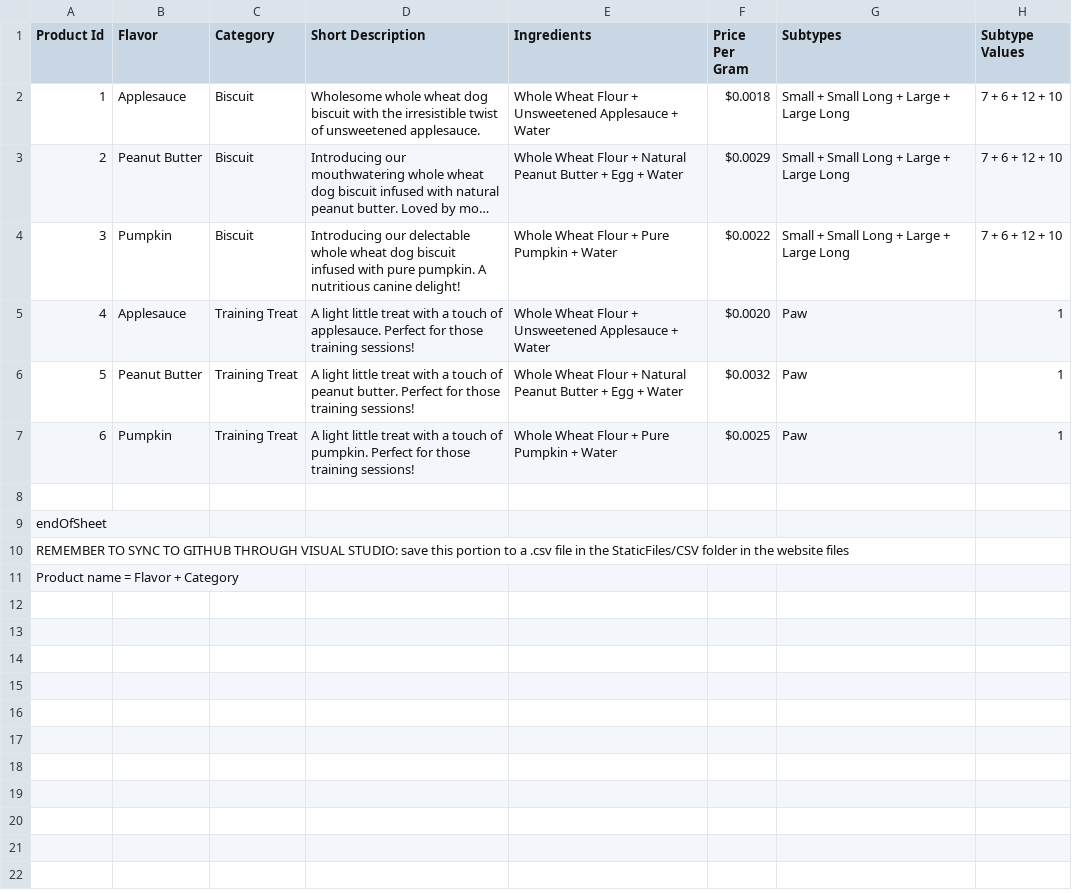
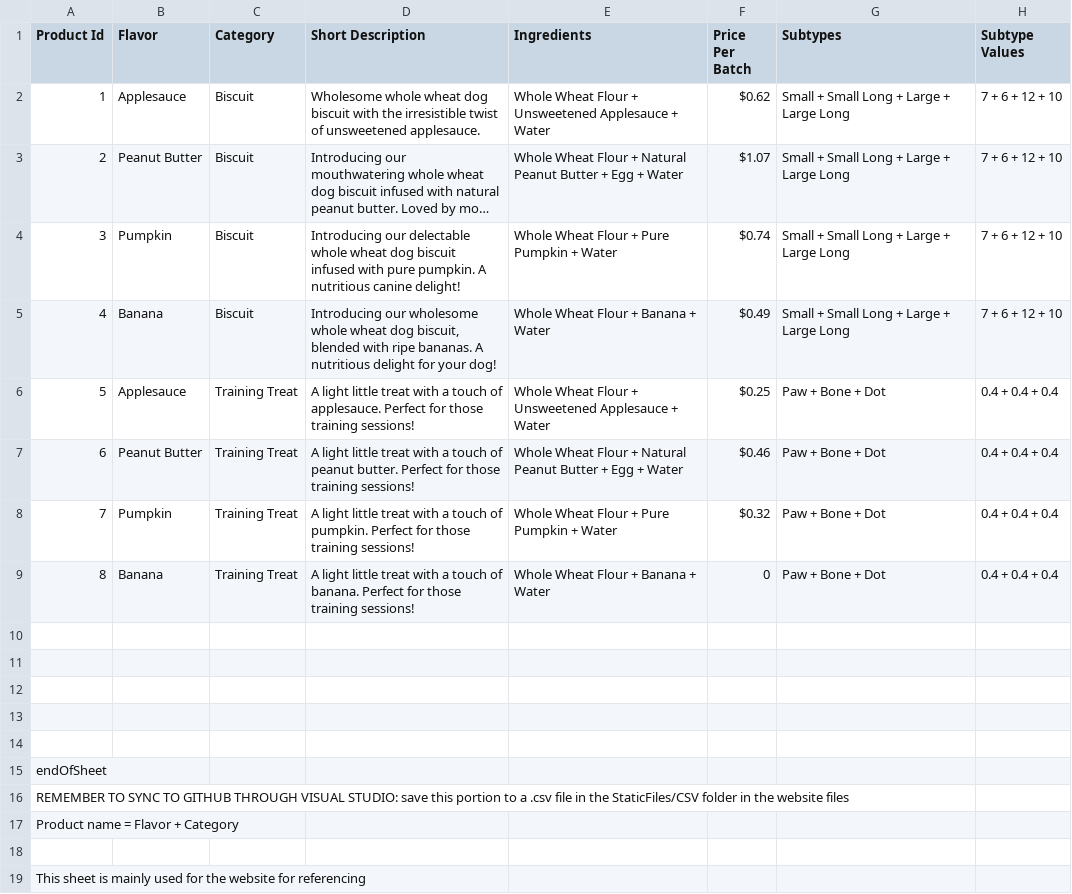
Before and after one commit to alroney/papbakerysite, a CSV file: StaticFiles/CSV/product_info.csv, drawn as a sheet; long unchanged cells end in …; addresses are those after the commit; the diff names each change by its address in the sheet, - before the commit and + after, or states it on an @@ line.

Commit message:
Redone some pricing Attempt at adding 1 more product

```diff
--- a/StaticFiles/CSV/product_info.csv
+++ b/StaticFiles/CSV/product_info.csv
-F1: Price Per Gram
+F1: Price Per Batch
-F2 (Price Per Batch): $0.0018
+F2 (Price Per Batch): $0.62
-F3 (Price Per Batch): $0.0029
+F3 (Price Per Batch): $1.07
-F4 (Price Per Batch): $0.0022
+F4 (Price Per Batch): $0.74
+row 5: 4 | Banana | Biscuit | Introducing our wholesome whole wheat dog biscuit, blended with ripe bananas. A nutritious delight for your dog! | Whole Wheat Flour + Banana + Water | $0.49 | Small + Small Long + Large + Large Long | 7 + 6 + 12 + 10
@@ column A (Product Id) renumbered between rows 6 and 13 @@
-F6 (Price Per Batch): $0.0020
+F6 (Price Per Batch): $0.25
-G6:G8 (Subtypes): Paw
+G6:G8 (Subtypes): Paw + Bone + Dot
-H6:H8 (Subtype Values): 1
+H6:H8 (Subtype Values): 0.4 + 0.4 + 0.4
-F7 (Price Per Batch): $0.0032
+F7 (Price Per Batch): $0.46
-F8 (Price Per Batch): $0.0025
+F8 (Price Per Batch): $0.32
+row 9: 8 | Banana | Training Treat | A light little treat with a touch of banana. Perfect for those training sessions! | Whole Wheat Flour + Banana + Water | 0 | Paw + Bone + Dot | 0.4 + 0.4 + 0.4
+row 14: (empty)
+row 15: endOfSheet
+row 16: REMEMBER TO SYNC TO GITHUB THROUGH VISUAL STUDIO: save this portion to a .csv file in the StaticFiles/CSV folder in the website files
+row 17: Product name = Flavor + Category
+row 18: (empty)
+row 19: This sheet is mainly used for the website for referencing
```
Also changed, not shown: StaticFiles/CSV/nutritional_facts.csv, 2 other files.
